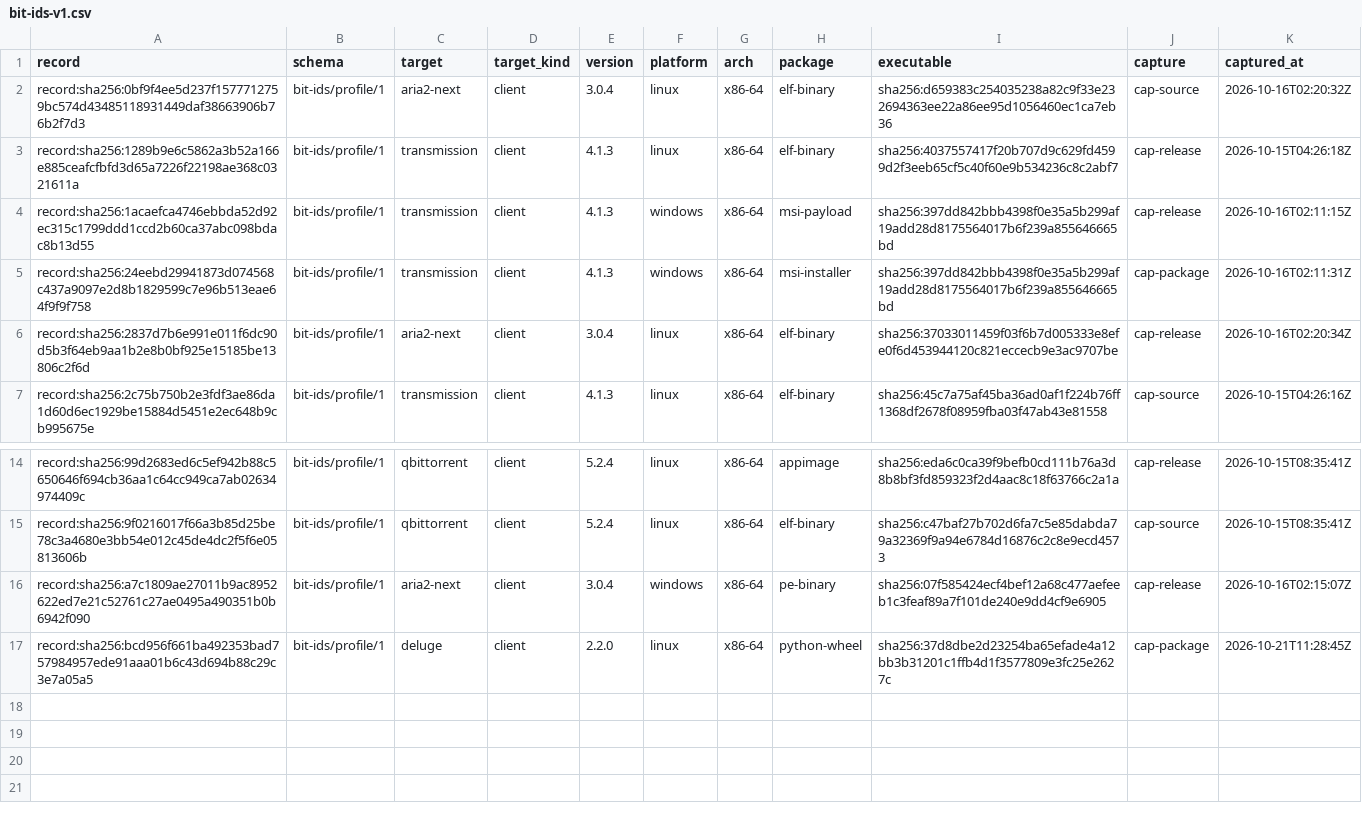
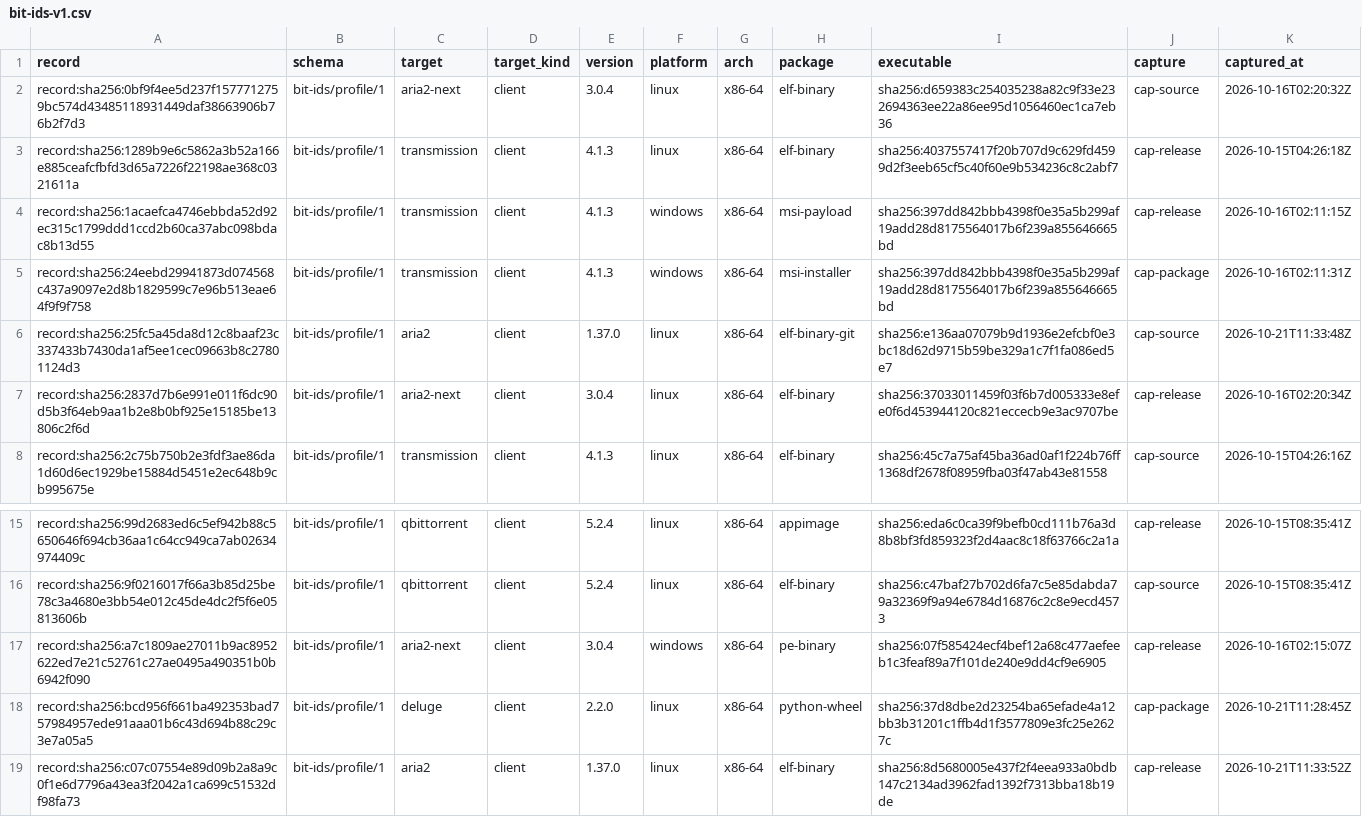
Before and after one commit to Azathothas/bit-ids, a CSV file: formats/bit-ids-v1.csv, drawn as a sheet; only a part is shown, gaps mark what is left out; the diff names each change by its address in the sheet, - before the commit and + after, or states it on an @@ line.

```diff
--- a/formats/bit-ids-v1.csv
+++ b/formats/bit-ids-v1.csv
+row 6: record:sha256:25fc5a45da8d12c8baaf23c337433b7430da1af5ee1cec09663b8c27801124d3 | bit-ids/profile/1 | aria2 | client | 1.37.0 | linux | x86-64 | elf-binary-git | sha256:e136aa07079b9d1936e2efcbf0e3bc18d62d9715b59be329a1c7f1fa086ed5e7 | cap-source | 2026-10-21T11:33:48Z
+row 19: record:sha256:c07c07554e89d09b2a8a9c0f1e6d7796a43ea3f2042a1ca699c51532df98fa73 | bit-ids/profile/1 | aria2 | client | 1.37.0 | linux | x86-64 | elf-binary | sha256:8d5680005e437f2f4eea933a0bdb147c2134ad3962fad1392f7313bba18b19de | cap-release | 2026-10-21T11:33:52Z
```
Also changed, not shown: 28 other files.
